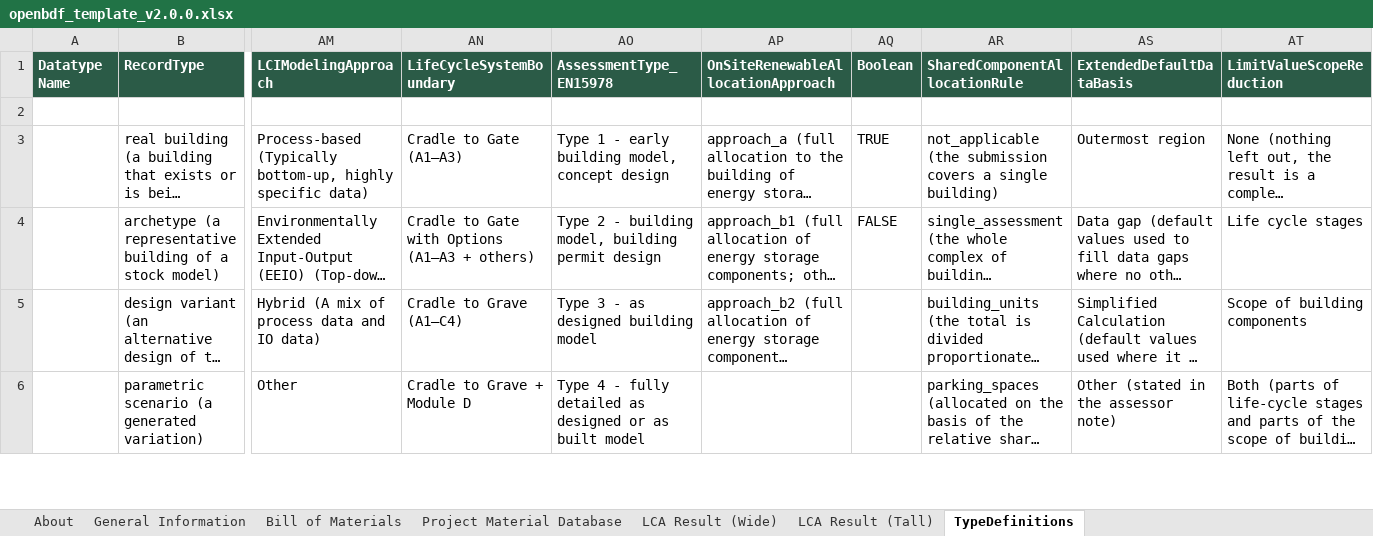
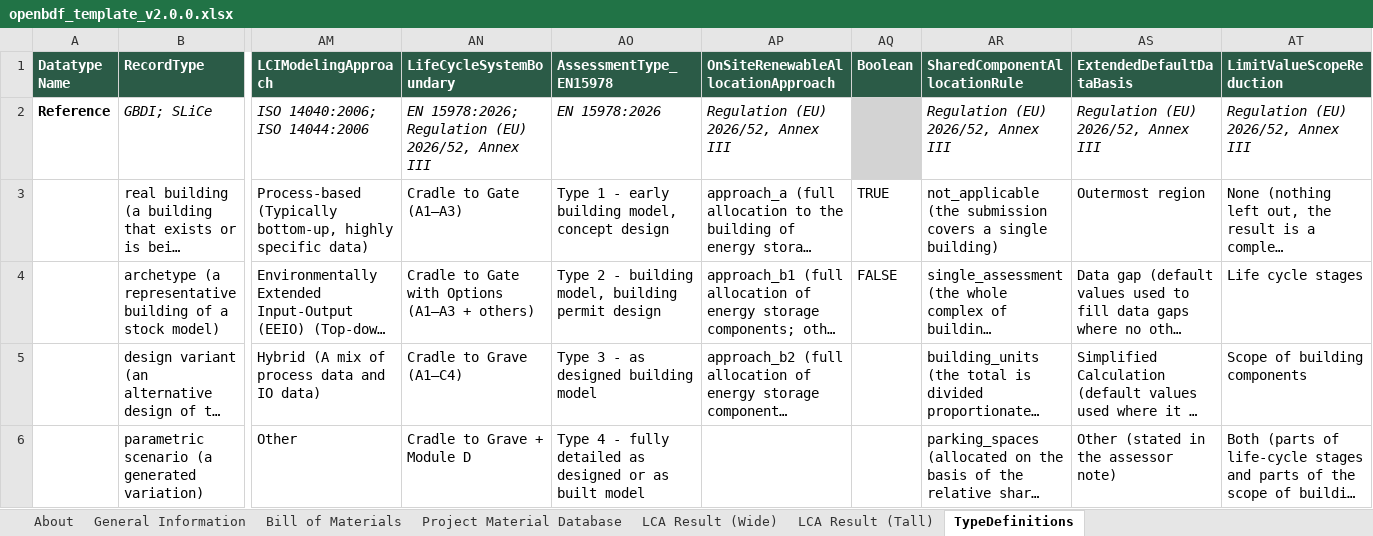
Before and after one commit to EPFL-ENAC/lmc-openbdf, an Excel workbook: openbdf_template_v2.0.0.xlsx, sheet TypeDefinitions, drawn as a sheet; only a part is shown, gaps mark what is left out; long unchanged cells end in …; values as stored, in another font and other column widths than the file's, no borders; 1 other sheet too large or unreadable and not compared; rows hold the shown columns only; the diff names each change by its address in the sheet, - before the commit and + after, or states it on an @@ line.

Commit message:
feat: add reference and reference alignment attributes

```diff
--- a/openbdf_template_v2.0.0.xlsx (sheet TypeDefinitions)
+++ b/openbdf_template_v2.0.0.xlsx (sheet TypeDefinitions)
-row 2: (empty)
+row 2: Reference | GBDI; SLiCe | ISO 14040:2006; ISO 14044:2006 | EN 15978:2026; Regulation (EU) 2026/52, Annex III | EN 15978:2026 | Regulation (EU) 2026/52, Annex III |  | Regulation (EU) 2026/52, Annex III | Regulation (EU) 2026/52, Annex III | Regulation (EU) 2026/52, Annex III
-AQ2 fill: none
+AQ2 fill: #D3D3D3
```
Also changed, not shown: sheet LCA Result (Tall), sheet Project Material Database, sheet Bill of Materials, sheet General Information, 23 other files.
